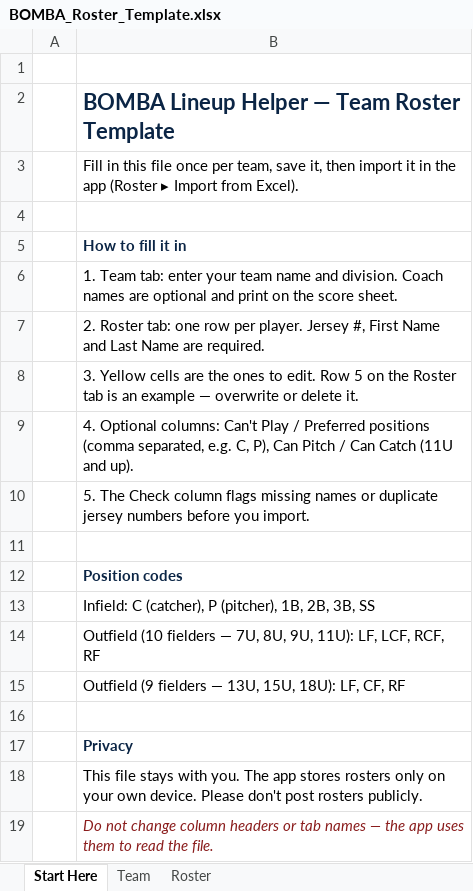
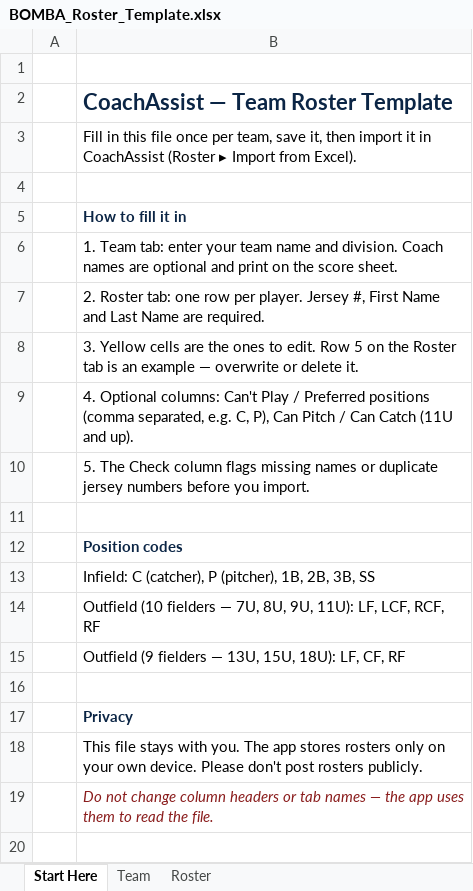
Before and after one commit to scalisec/Coach-Assist, an Excel workbook: templates/BOMBA_Roster_Template.xlsx, sheet Start Here, drawn as a sheet; values as stored, in another font and other column widths than the file's, no borders; the diff names each change by its address in the sheet, - before the commit and + after, or states it on an @@ line.

```diff
--- a/templates/BOMBA_Roster_Template.xlsx (sheet Start Here)
+++ b/templates/BOMBA_Roster_Template.xlsx (sheet Start Here)
-B2: BOMBA Lineup Helper — Team Roster Template
+B2: CoachAssist — Team Roster Template
-B3: …it in the app (Roster ▸…
+B3: …it in CoachAssist (Roster ▸…
```
Also changed, not shown: templates/BOMBA_Division_Sheet_Template.xlsx, 2 other files.
